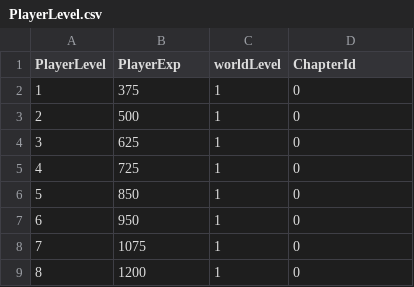
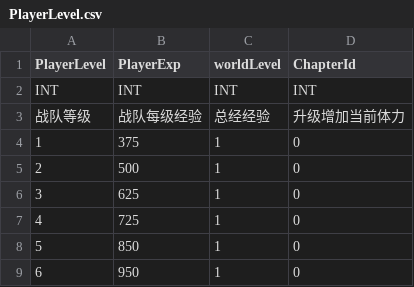
Before and after one commit to ueumd/server_logic, a CSV file: csv/PlayerLevel.csv, drawn as a sheet; only a part is shown; the shorter side is filled out with more unchanged rows.

```diff
--- a/csv/PlayerLevel.csv
+++ b/csv/PlayerLevel.csv
@@ -1,2 +1,4 @@
 PlayerLevel,PlayerExp,worldLevel,ChapterId
+INT,INT,INT,INT
+战队等级,战队每级经验,总经经验,升级增加当前体力
 1,375,1,0
```
Also changed, not shown: 8 other files.
